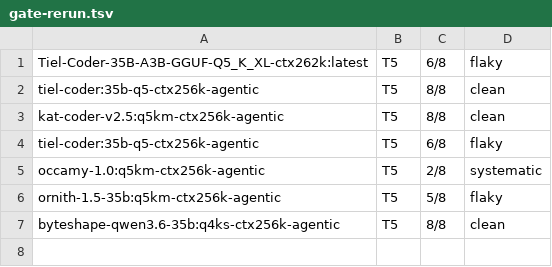
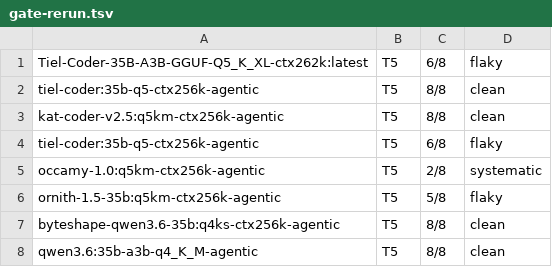
Before and after one commit to marcelpetrick/codingWithGPT, a TSV file: ollamaClaudeCode_v4_tielCoder/results/gate-rerun.tsv, drawn as a sheet.

```diff
--- a/ollamaClaudeCode_v4_tielCoder/results/gate-rerun.tsv
+++ b/ollamaClaudeCode_v4_tielCoder/results/gate-rerun.tsv
@@ -7 +7,2 @@ ornith-1.5-35b:q5km-ctx256k-agentic	T5	5/8	flaky
 byteshape-qwen3.6-35b:q4ks-ctx256k-agentic	T5	8/8	clean
+qwen3.6:35b-a3b-q4_K_M-agentic	T5	8/8	clean
```
Also changed, not shown: ollamaClaudeCode_v4_tielCoder/results/overflow.tsv, ollamaClaudeCode_v4_tielCoder/results/tokrate.tsv, 3 other files.
